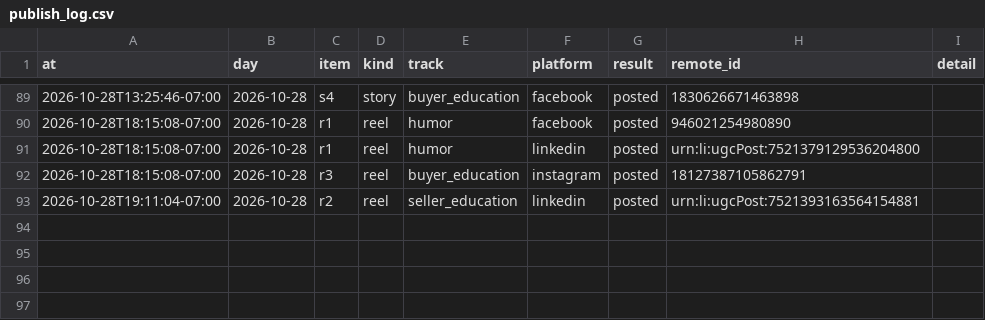
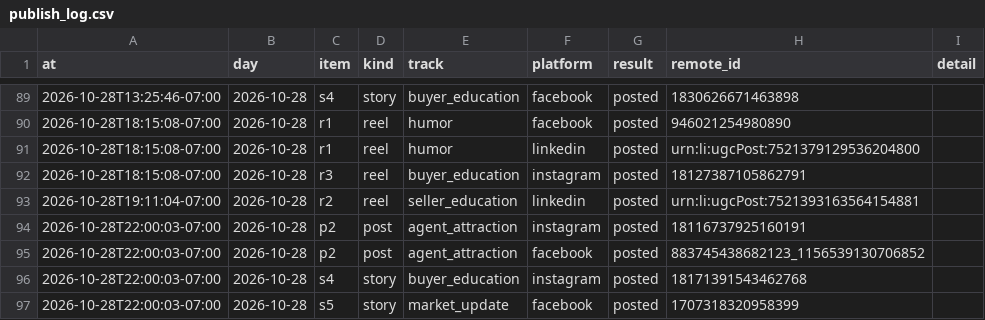
Before and after one commit to memorialdinh/memo-social-bot, a CSV file: data/publish_log.csv, drawn as a sheet; only a part is shown, gaps mark what is left out; the diff names each change by its address in the sheet, - before the commit and + after, or states it on an @@ line.

Commit message:
bot: published

```diff
--- a/data/publish_log.csv
+++ b/data/publish_log.csv
+row 94: 2026-10-28T22:00:03-07:00 | 2026-10-28 | p2 | post | agent_attraction | instagram | posted | 18116737925160191
+row 95: 2026-10-28T22:00:03-07:00 | 2026-10-28 | p2 | post | agent_attraction | facebook | posted | 883745438682123_1156539130706852
+row 96: 2026-10-28T22:00:03-07:00 | 2026-10-28 | s4 | story | buyer_education | instagram | posted | 18171391543462768
+row 97: 2026-10-28T22:00:03-07:00 | 2026-10-28 | s5 | story | market_update | facebook | posted | 1707318320958399
```
Also changed, not shown: 3 other files.
